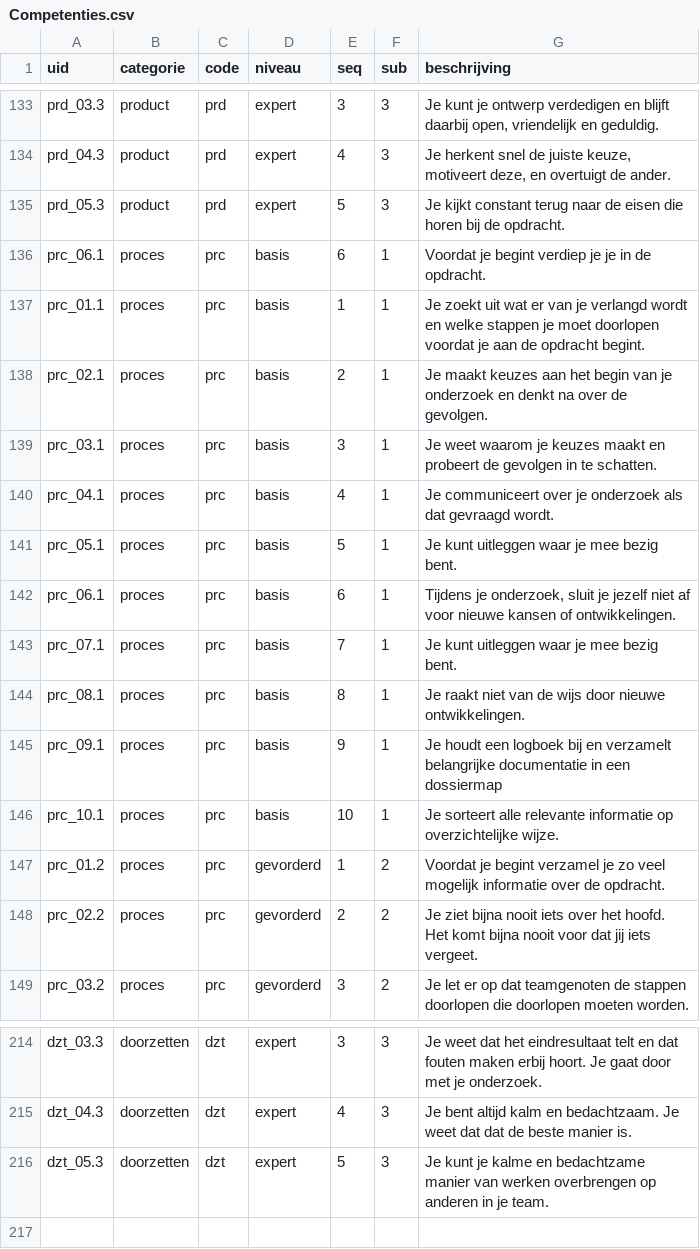
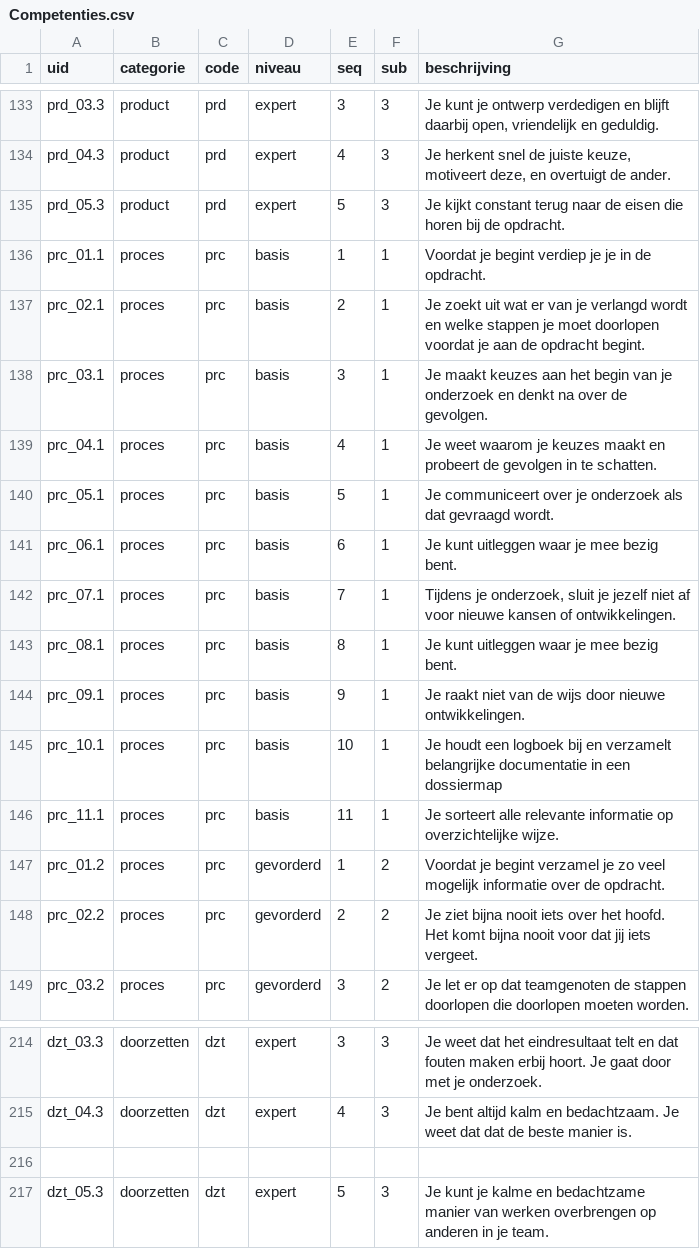
Before and after one commit to kosmidt/competenties, a CSV file: Competenties.csv, drawn as a sheet; only a part is shown, gaps mark what is left out.

Commit message:
Update Competenties.csv
Proces niveau 1 had verkeerde code

```diff
--- a/Competenties.csv
+++ b/Competenties.csv
@@ -135,13 +135,13 @@ prd_04.3,product,prd,expert,4,3,"Je herkent snel de juiste keuze, motiveert deze
 prd_05.3,product,prd,expert,5,3,Je kijkt constant terug naar de eisen die horen bij de opdracht.
-prc_06.1,proces,prc,basis,6,1,Voordat je begint verdiep je je in de opdracht.
-prc_01.1,proces,prc,basis,1,1,Je zoekt uit wat er van je verlangd wordt en welke stappen je moet doorlopen voordat je aan de opdracht begint.
-prc_02.1,proces,prc,basis,2,1,Je maakt keuzes aan het begin van je onderzoek en denkt na over de gevolgen.
-prc_03.1,proces,prc,basis,3,1,Je weet waarom je keuzes maakt en probeert de gevolgen in te schatten.
-prc_04.1,proces,prc,basis,4,1,Je communiceert over je onderzoek als dat gevraagd wordt.
-prc_05.1,proces,prc,basis,5,1,Je kunt uitleggen waar je mee bezig bent.
-prc_06.1,proces,prc,basis,6,1,"Tijdens je onderzoek, sluit je jezelf niet af voor nieuwe kansen of ontwikkelingen."
-prc_07.1,proces,prc,basis,7,1,Je kunt uitleggen waar je mee bezig bent.
-prc_08.1,proces,prc,basis,8,1,Je raakt niet van de wijs door nieuwe ontwikkelingen.
-prc_09.1,proces,prc,basis,9,1,Je houdt een logboek bij en verzamelt belangrijke documentatie in een dossiermap
-prc_10.1,proces,prc,basis,10,1,Je sorteert alle relevante informatie op overzichtelijke wijze.
+prc_01.1,proces,prc,basis,1,1,Voordat je begint verdiep je je in de opdracht.
+prc_02.1,proces,prc,basis,2,1,Je zoekt uit wat er van je verlangd wordt en welke stappen je moet doorlopen voordat je aan de opdracht begint.
+prc_03.1,proces,prc,basis,3,1,Je maakt keuzes aan het begin van je onderzoek en denkt na over de gevolgen.
+prc_04.1,proces,prc,basis,4,1,Je weet waarom je keuzes maakt en probeert de gevolgen in te schatten.
+prc_05.1,proces,prc,basis,5,1,Je communiceert over je onderzoek als dat gevraagd wordt.
+prc_06.1,proces,prc,basis,6,1,Je kunt uitleggen waar je mee bezig bent.
+prc_07.1,proces,prc,basis,7,1,"Tijdens je onderzoek, sluit je jezelf niet af voor nieuwe kansen of ontwikkelingen."
+prc_08.1,proces,prc,basis,8,1,Je kunt uitleggen waar je mee bezig bent.
+prc_09.1,proces,prc,basis,9,1,Je raakt niet van de wijs door nieuwe ontwikkelingen.
+prc_10.1,proces,prc,basis,10,1,Je houdt een logboek bij en verzamelt belangrijke documentatie in een dossiermap
+prc_11.1,proces,prc,basis,11,1,Je sorteert alle relevante informatie op overzichtelijke wijze.
 prc_01.2,proces,prc,gevorderd,1,2,Voordat je begint verzamel je zo veel mogelijk informatie over de opdracht.
@@ -215,2 +215,3 @@ dzt_03.3,doorzetten,dzt,expert,3,3,Je weet dat het eindresultaat telt en dat fou
 dzt_04.3,doorzetten,dzt,expert,4,3,Je bent altijd kalm en bedachtzaam. Je weet dat dat de beste manier is.
+
 dzt_05.3,doorzetten,dzt,expert,5,3,Je kunt je kalme en bedachtzame manier van werken overbrengen op anderen in je team.
```
